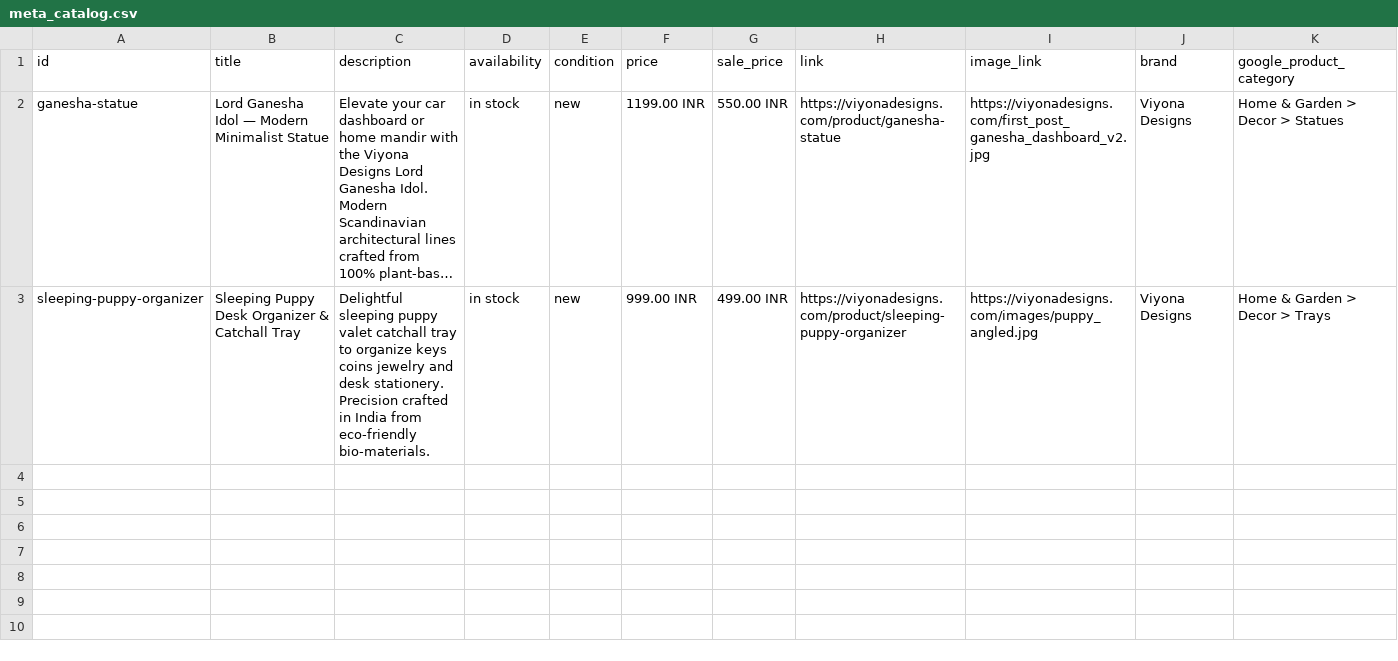
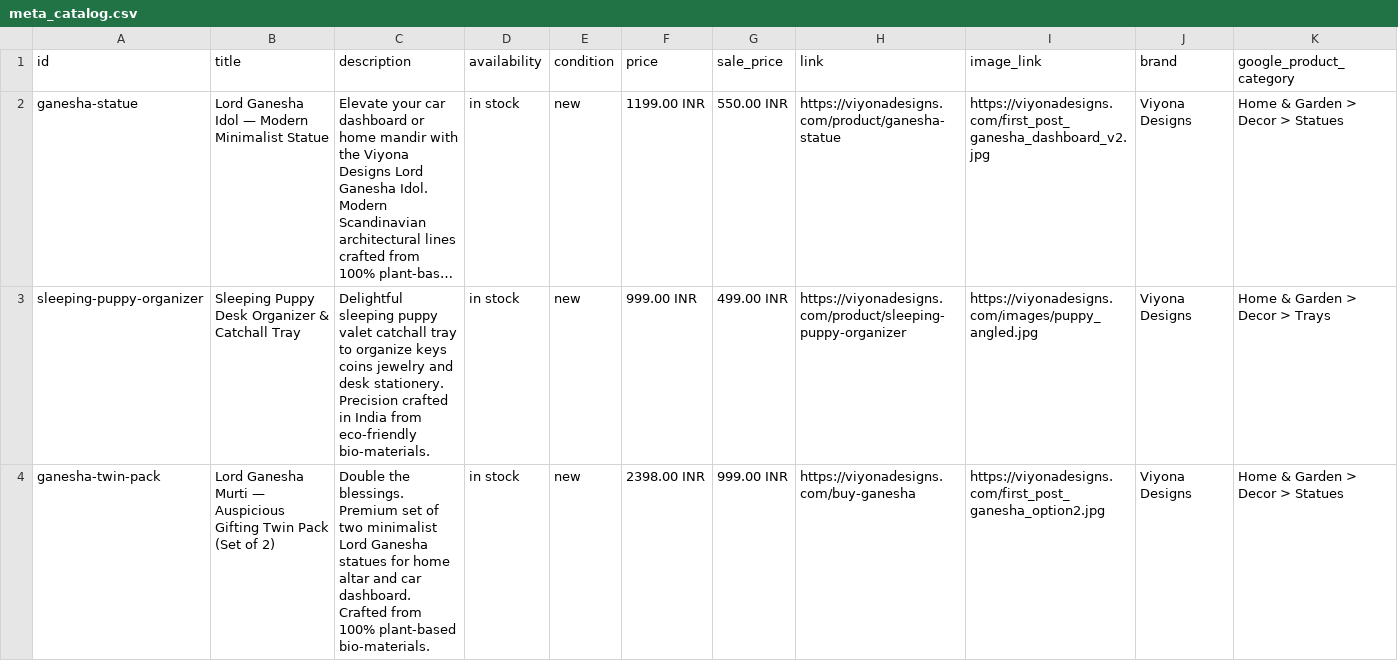
Before and after one commit to ravisharmavashishtha/viyona-designs-web, a CSV file: public/meta_catalog.csv, drawn as a sheet; only a part is shown; long unchanged cells end in …; rows hold the shown columns only; the diff covers the shown part only; the diff names each change by its address in the sheet, - before the commit and + after, or states it on an @@ line.

Commit message:
feat: expand Meta product catalog feed to 5 items to unlock all ad formats

```diff
--- a/public/meta_catalog.csv
+++ b/public/meta_catalog.csv
+row 4: ganesha-twin-pack | Lord Ganesha Murti — Auspicious Gifting Twin Pack (Set of 2) | Double the blessings. Premium set of two minimalist Lord Ganesha statues for home altar and car dashboard. Crafted from 100% plant-based bio-materials. | in stock | new | 2398.00 INR | 999.00 INR | https://viyonadesigns.com/buy-ganesha | https://viyonadesigns.com/first_post_ganesha_option2.jpg | Viyona Designs | Home & Garden > Decor > Statues
```
Also changed, not shown: 2 added rows elsewhere in this file, 1 other file.
